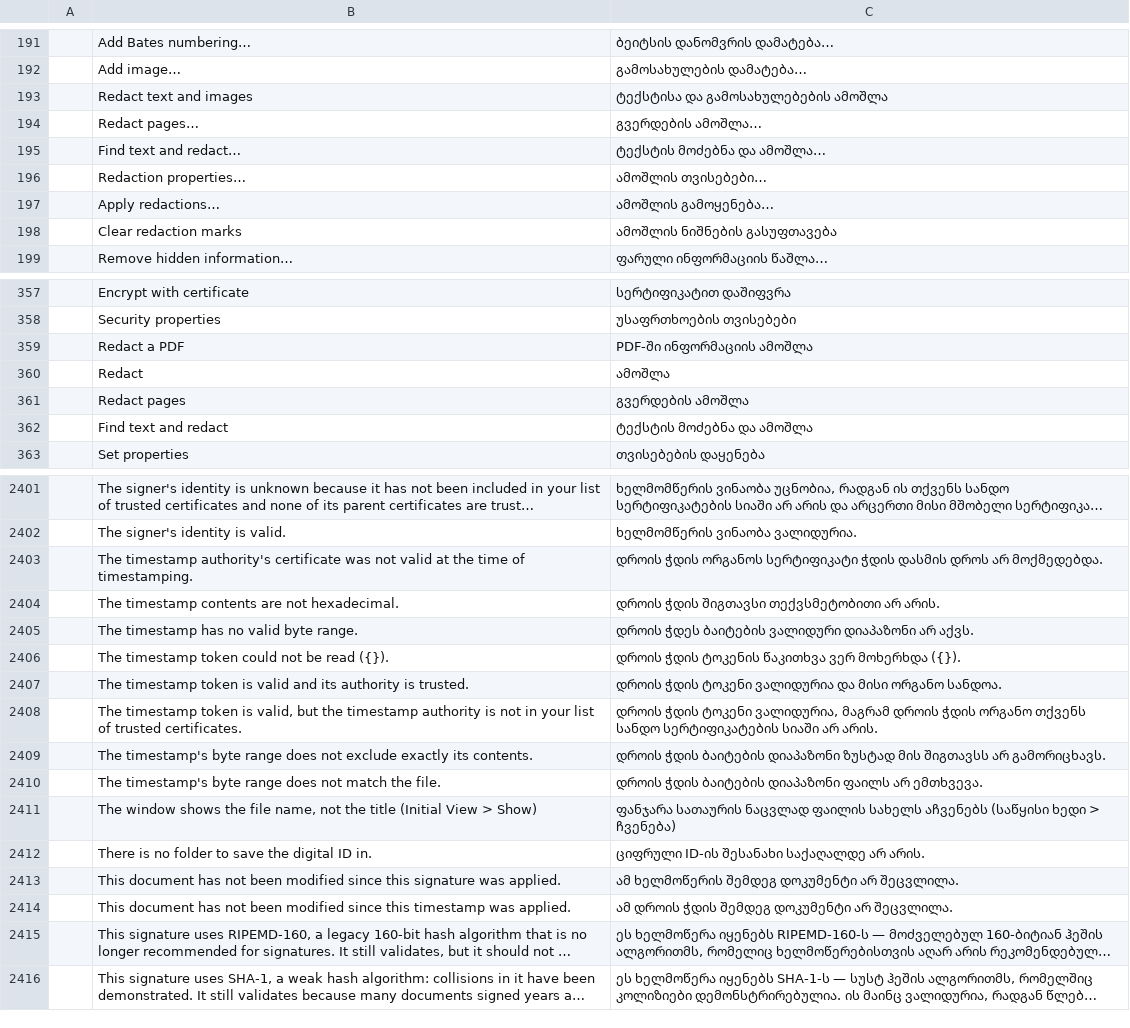
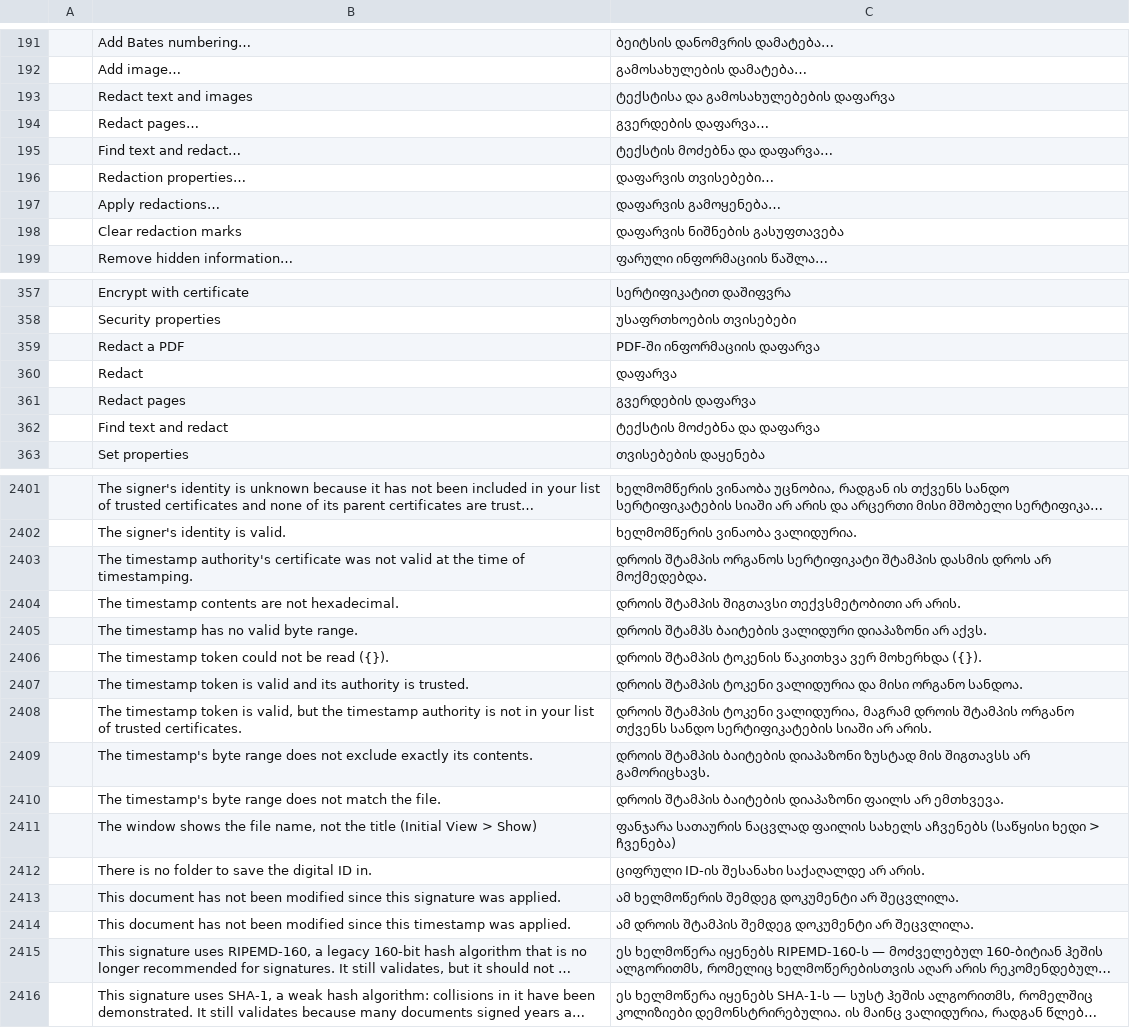
Before and after one commit to devius/pdfcraft, a TSV file: crates/ui-egui/src/i18n/ka.tsv, drawn as a sheet; only a part is shown, gaps mark what is left out; long unchanged cells end in …; the diff covers the shown part only; the diff names each change by its address in the sheet, - before the commit and + after, or states it on an @@ line.

```diff
--- a/crates/ui-egui/src/i18n/ka.tsv
+++ b/crates/ui-egui/src/i18n/ka.tsv
-C193: ტექსტისა და გამოსახულებების ამოშლა
+C193: ტექსტისა და გამოსახულებების დაფარვა
-C194: გვერდების ამოშლა…
+C194: გვერდების დაფარვა…
-C195: ტექსტის მოძებნა და ამოშლა…
+C195: ტექსტის მოძებნა და დაფარვა…
-C196: ამოშლის თვისებები…
+C196: დაფარვის თვისებები…
-C197: ამოშლის გამოყენება…
+C197: დაფარვის გამოყენება…
-C198: ამოშლის ნიშნების გასუფთავება
+C198: დაფარვის ნიშნების გასუფთავება
-C359: PDF-ში ინფორმაციის ამოშლა
+C359: PDF-ში ინფორმაციის დაფარვა
-C360: ამოშლა
+C360: დაფარვა
-C361: გვერდების ამოშლა
+C361: გვერდების დაფარვა
-C362: ტექსტის მოძებნა და ამოშლა
+C362: ტექსტის მოძებნა და დაფარვა
-C2403: დროის ჭდის ორგანოს სერტიფიკატი ჭდის დასმის დროს…
+C2403: დროის შტამპის ორგანოს სერტიფიკატი შტამპის დასმის დროს…
-C2404: დროის ჭდის შიგთავსი თექვსმეტობითი არ არის.
+C2404: დროის შტამპის შიგთავსი თექვსმეტობითი არ არის.
-C2405: დროის ჭდეს ბაიტების ვალიდური…
+C2405: დროის შტამპს ბაიტების ვალიდური…
-C2406: დროის ჭდის ტოკენის წაკითხვა…
+C2406: დროის შტამპის ტოკენის წაკითხვა…
-C2407: დროის ჭდის ტოკენი ვალიდურია…
+C2407: დროის შტამპის ტოკენი ვალიდურია…
-C2408: დროის ჭდის ტოკენი ვალიდურია, მაგრამ დროის ჭდის ორგანო თქვენს…
+C2408: დროის შტამპის ტოკენი ვალიდურია, მაგრამ დროის შტამპის ორგანო თქვენს…
-C2409: დროის ჭდის ბაიტების დიაპაზონი…
+C2409: დროის შტამპის ბაიტების დიაპაზონი…
-C2410: დროის ჭდის ბაიტების დიაპაზონი…
+C2410: დროის შტამპის ბაიტების დიაპაზონი…
-C2414: ამ დროის ჭდის შემდეგ დოკუმენტი არ შეცვლილა.
+C2414: ამ დროის შტამპის შემდეგ დოკუმენტი არ შეცვლილა.
```
Also changed, not shown: 63 edited cells elsewhere in this file.
